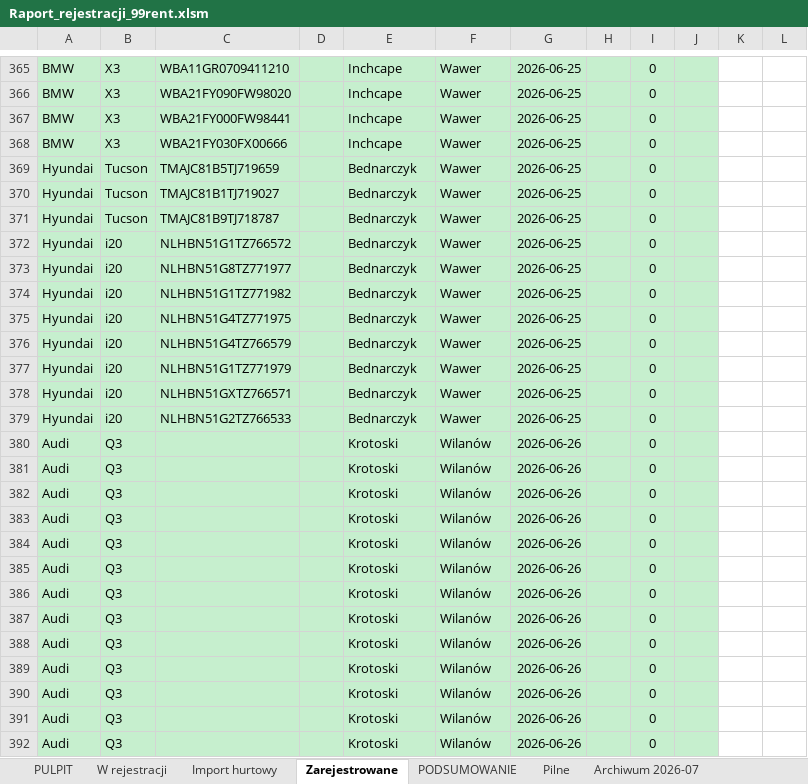
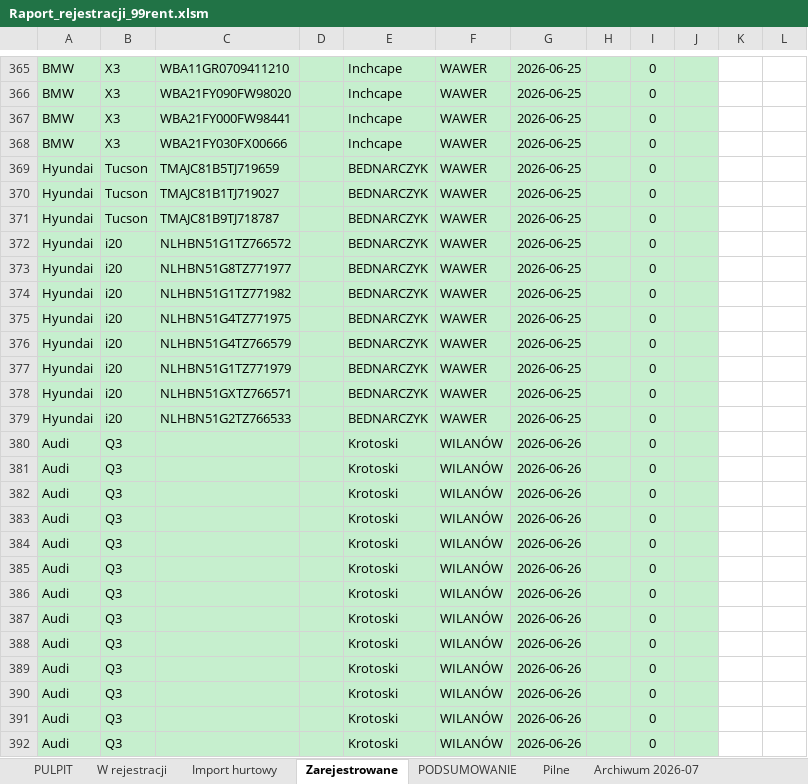
Before and after one commit to figaszewskioskar-ux/plik-rejestracji, an Excel workbook: Raport_rejestracji_99rent.xlsm, sheet Zarejestrowane, drawn as a sheet; only a part is shown, gaps mark what is left out; values as stored, in another font and other column widths than the file's, no borders; charts and pictures and conditional formats not drawn; the diff covers the shown part only; the diff names each change by its address in the sheet, - before the commit and + after, or states it on an @@ line.

```diff
--- a/Raport_rejestracji_99rent.xlsm (sheet Zarejestrowane)
+++ b/Raport_rejestracji_99rent.xlsm (sheet Zarejestrowane)
-F365:F379: Wawer
+F365:F379: WAWER
-E369:E379: Bednarczyk
+E369:E379: BEDNARCZYK
-F380:F392: Wilanów
+F380:F392: WILANÓW
```
Also changed, not shown: 265 edited cells elsewhere in this sheet, sheet PODSUMOWANIE, sheet W rejestracji, formulas that keep their value, 3 other files.
